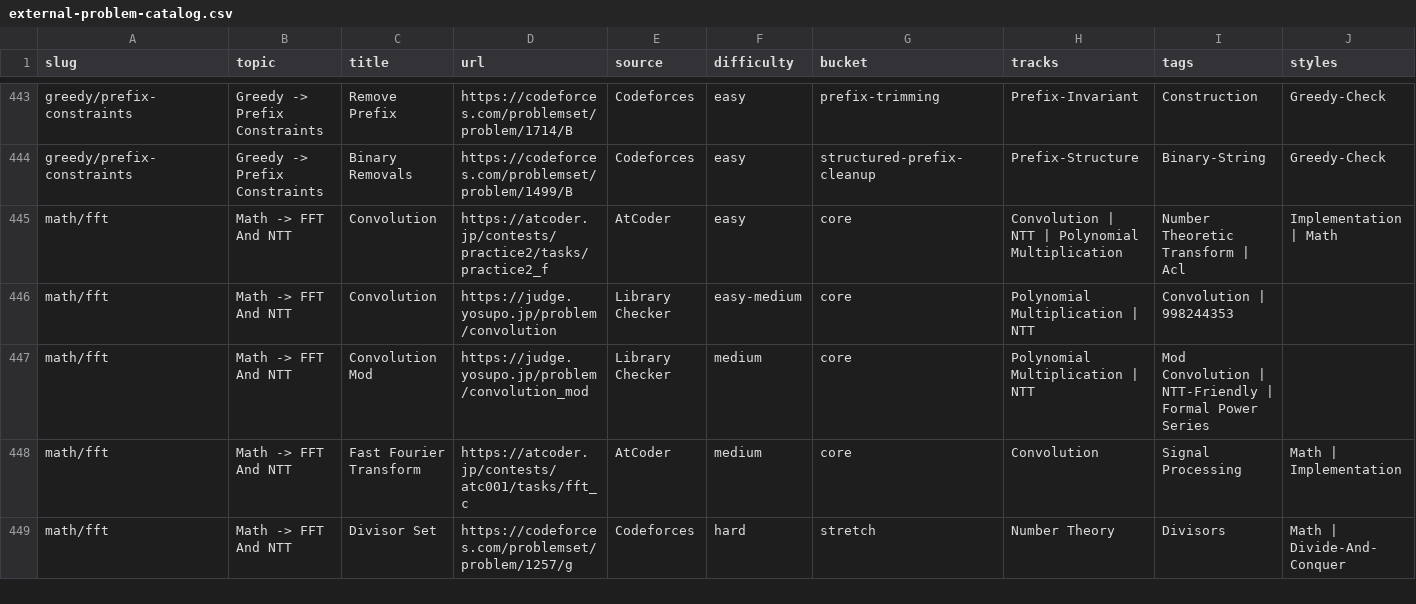
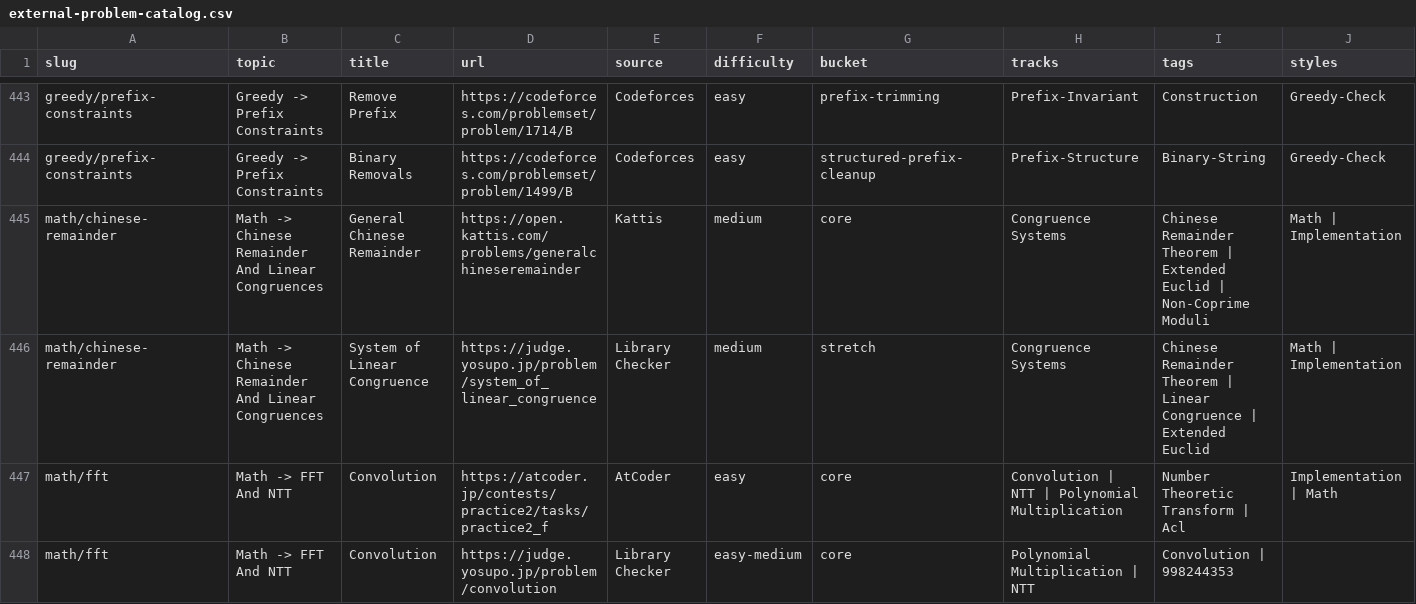
Before and after one commit to mtuann/competitive-programming-cpp, a CSV file: docs/external-problem-catalog.csv, drawn as a sheet; only a part is shown, gaps mark what is left out; the shorter side is filled out with more unchanged rows; rows hold the shown columns only; the diff names each change by its address in the sheet, - before the commit and + after, or states it on an @@ line.

Commit message:
content: add chinese remainder learning lane

```diff
--- a/docs/external-problem-catalog.csv
+++ b/docs/external-problem-catalog.csv
+row 445: math/chinese-remainder | Math -> Chinese Remainder And Linear Congruences | General Chinese Remainder | https://open.kattis.com/problems/generalchineseremainder | Kattis | medium | core | Congruence Systems | Chinese Remainder Theorem | Extended Euclid | Non-Coprime Moduli | Math | Implementation
+row 446: math/chinese-remainder | Math -> Chinese Remainder And Linear Congruences | System of Linear Congruence | https://judge.yosupo.jp/problem/system_of_linear_congruence | Library Checker | medium | stretch | Congruence Systems | Chinese Remainder Theorem | Linear Congruence | Extended Euclid | Math | Implementation
```
Also changed, not shown: docs/repo-problem-catalog.csv, 22 other files.
